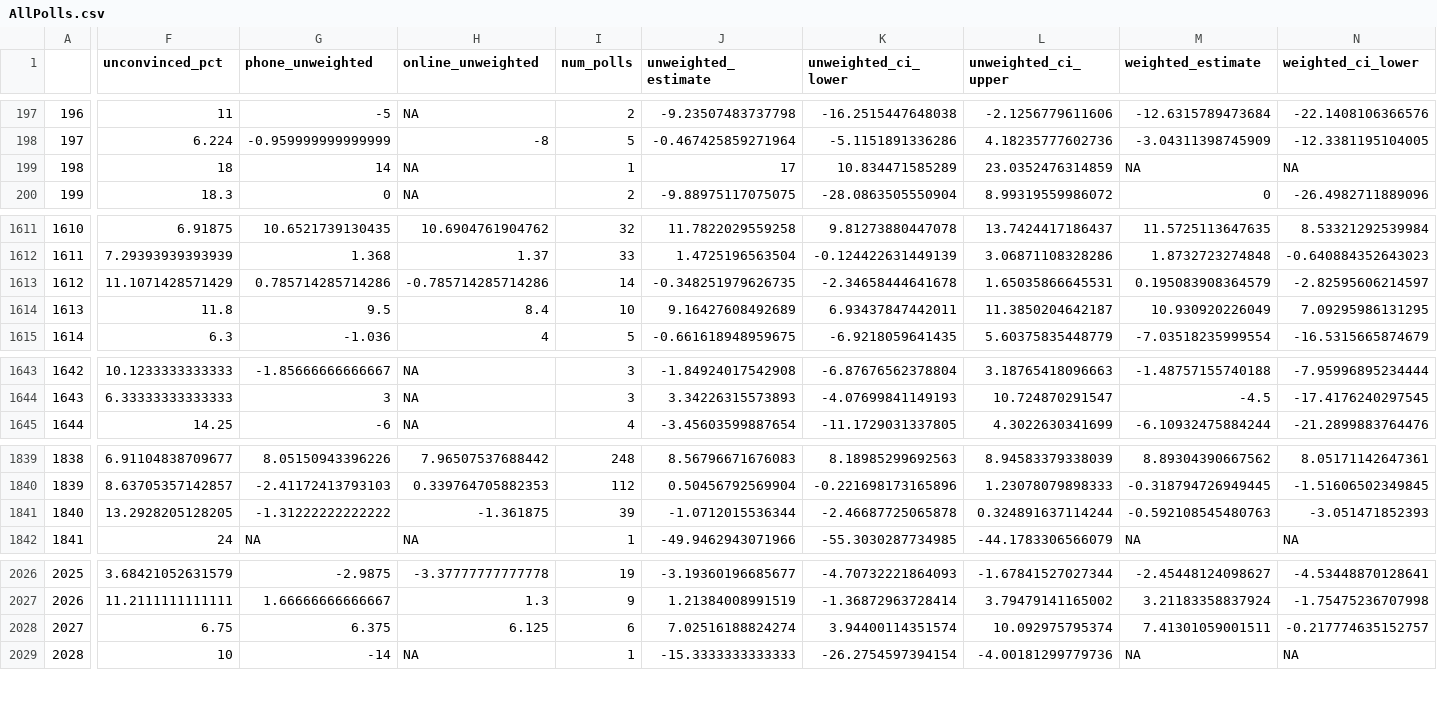
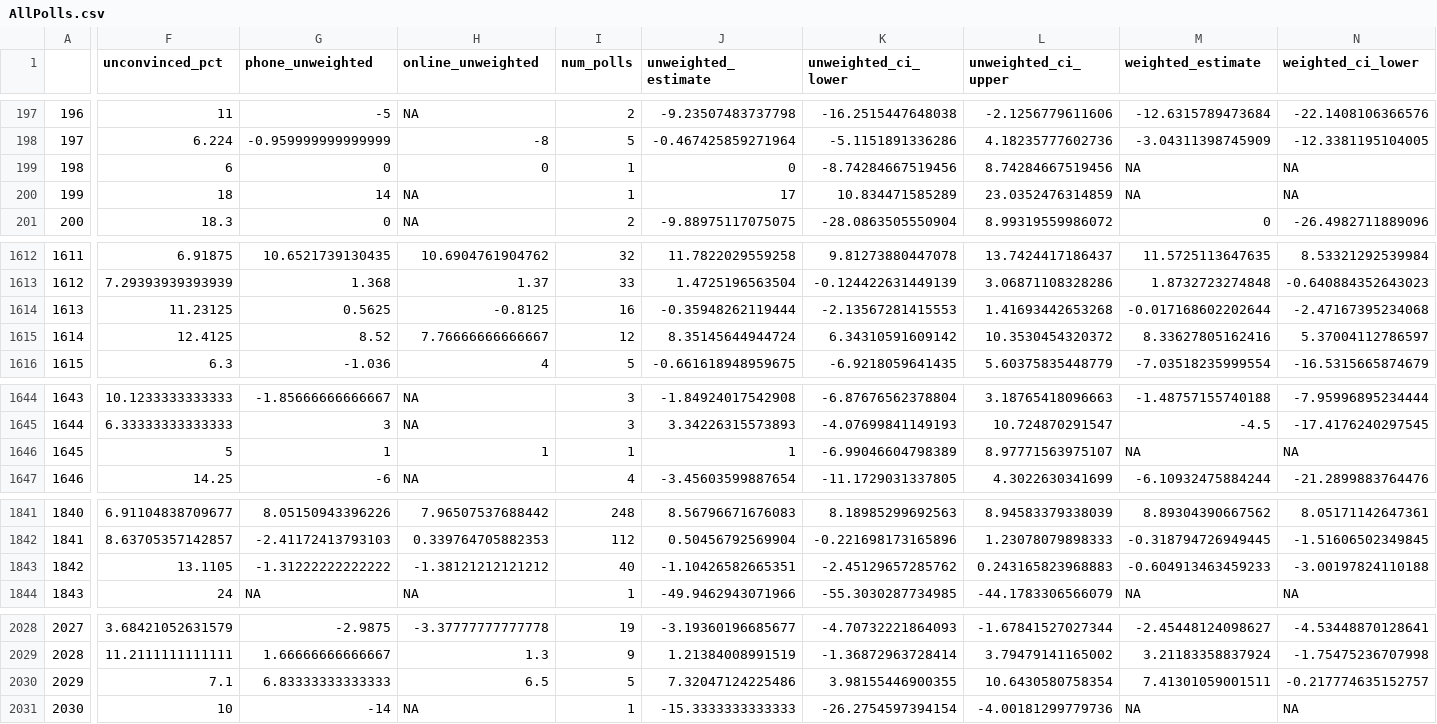
Before and after one commit to BPR-Data-Team/ElectionModel2024, a CSV file: cleaned_data/AllPolls.csv, drawn as a sheet; only a part is shown, gaps mark what is left out; removed rows and columns are numbered as before the commit, all else as after; rows hold the shown columns only; the diff covers the shown part only; the diff names each change by its address in the sheet, - before the commit and + after, or states it on an @@ line.

```diff
--- a/cleaned_data/AllPolls.csv
+++ b/cleaned_data/AllPolls.csv
+row 199: 198 | 6 | 0 | 0 | 1 | 0 | -8.74284667519456 | 8.74284667519456 | NA | NA
@@ column A renumbered from row 200 down @@
-row 1613: 1612 | 11.1071428571429 | 0.785714285714286 | -0.785714285714286 | 14 | -0.348251979626735 | -2.34658444641678 | 1.65035866645531 | 0.195083908364579 | -2.82595606214597
-row 1614: 1613 | 11.8 | 9.5 | 8.4 | 10 | 9.16427608492689 | 6.93437847442011 | 11.3850204642187 | 10.930920226049 | 7.09295986131295
+row 1614: 1613 | 11.23125 | 0.5625 | -0.8125 | 16 | -0.35948262119444 | -2.13567281415553 | 1.41693442653268 | -0.017168602202644 | -2.47167395234068
+row 1615: 1614 | 12.4125 | 8.52 | 7.76666666666667 | 12 | 8.35145644944724 | 6.34310591609142 | 10.3530454320372 | 8.33627805162416 | 5.37004112786597
+row 1646: 1645 | 5 | 1 | 1 | 1 | 1 | -6.99046604798389 | 8.97771563975107 | NA | NA
-F1843 (unconvinced_pct): 13.2928205128205
+F1843 (unconvinced_pct): 13.1105
-H1843 (online_unweighted): -1.361875
+H1843 (online_unweighted): -1.38121212121212
-I1843 (num_polls): 39
+I1843 (num_polls): 40
-J1843 (unweighted_estimate): -1.0712015536344
+J1843 (unweighted_estimate): -1.10426582665351
-K1843 (unweighted_ci_lower): -2.46687725065878
+K1843 (unweighted_ci_lower): -2.45129657285762
-L1843 (unweighted_ci_upper): 0.324891637114244
+L1843 (unweighted_ci_upper): 0.243165823968883
-M1843 (weighted_estimate): -0.592108545480763
+M1843 (weighted_estimate): -0.604913463459233
-N1843 (weighted_ci_lower): -3.051471852393
+N1843 (weighted_ci_lower): -3.00197824110188
-F2030 (unconvinced_pct): 6.75
+F2030 (unconvinced_pct): 7.1
-G2030 (phone_unweighted): 6.375
+G2030 (phone_unweighted): 6.83333333333333
-H2030 (online_unweighted): 6.125
+H2030 (online_unweighted): 6.5
-I2030 (num_polls): 6
+I2030 (num_polls): 5
-J2030 (unweighted_estimate): 7.02516188824274
+J2030 (unweighted_estimate): 7.32047124225486
-K2030 (unweighted_ci_lower): 3.94400114351574
+K2030 (unweighted_ci_lower): 3.98155446900355
-L2030 (unweighted_ci_upper): 10.092975795374
+L2030 (unweighted_ci_upper): 10.6430580758354
```
Also changed, not shown: 12 edited cells elsewhere in this file, cleaned_data/GenPolling.csv.
